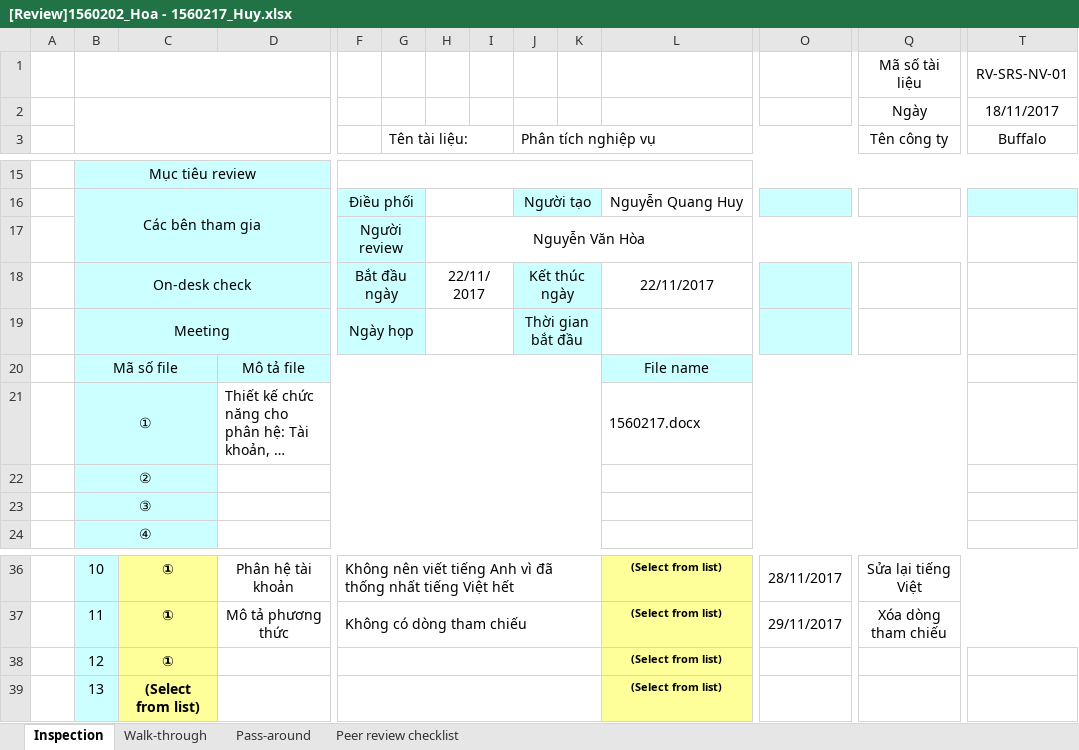
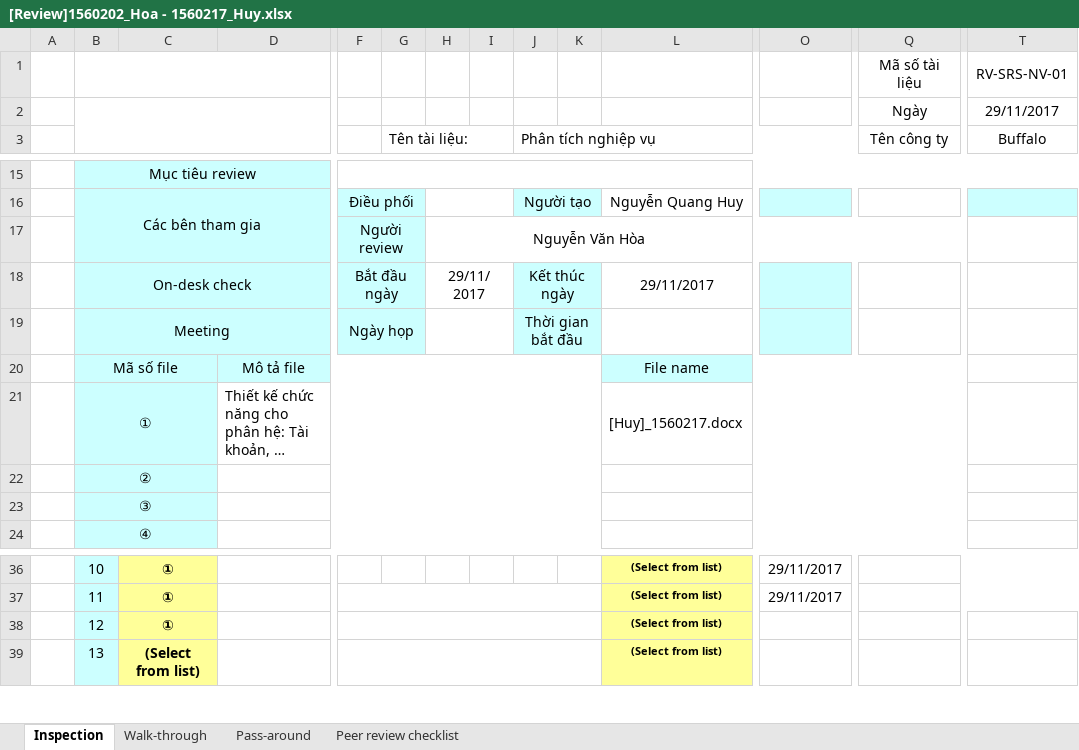
Before and after one commit to NguyenHoa-Hcmus/PTUDCSDL1, an Excel workbook: [Đồ án] Quản lý khách sạn/Thiết kế chức năng lần 2/Review/[Review]1560202_Hoa - 1560217_Huy.xlsx, sheet Inspection, drawn as a sheet; only a part is shown, gaps mark what is left out; long unchanged cells end in …; values as stored, in another font and other column widths than the file's, no borders; conditional formats not drawn; the diff covers the shown part only; the diff names each change by its address in the sheet, - before the commit and + after, or states it on an @@ line.

```diff
--- a/[Đồ án] Quản lý khách sạn/Thiết kế chức năng lần 2/Review/[Review]1560202_Hoa - 1560217_Huy.xlsx (sheet Inspection)
+++ b/[Đồ án] Quản lý khách sạn/Thiết kế chức năng lần 2/Review/[Review]1560202_Hoa - 1560217_Huy.xlsx (sheet Inspection)
-T2: 18/11/2017
+T2: 29/11/2017
-H18: 22/11/2017
+H18: 29/11/2017
-L18: 22/11/2017
+L18: 29/11/2017
-L21: 1560217.docx
+L21: [Huy]_1560217.docx
-D36: Phân hệ tài khoản
+D36: (empty)
-F36: Không nên viết tiếng Anh vì đã thống nhất tiếng Việt hết
+F36: (empty)
-F36:K36 merged
-O36: 28/11/2017
+O36: 29/11/2017
-Q36: Sửa lại tiếng Việt
+Q36: (empty)
-D37: Mô tả phương thức
+D37: (empty)
-F37: Không có dòng tham chiếu
+F37: (empty)
-Q37: Xóa dòng tham chiếu
+Q37: (empty)
```
Also changed, not shown: 32 edited cells and cell formats elsewhere in this sheet.
